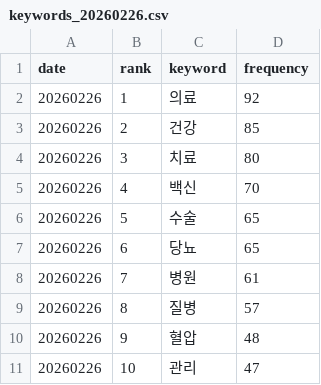
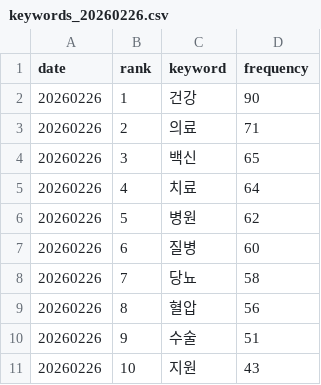
Before and after one commit to hjkang25/health-trend-report-v2, a CSV file: data/keywords_20260226.csv, drawn as a sheet.

```diff
--- a/data/keywords_20260226.csv
+++ b/data/keywords_20260226.csv
@@ -1,11 +1,11 @@
 date,rank,keyword,frequency
-20260226,1,의료,92
-20260226,2,건강,85
-20260226,3,치료,80
-20260226,4,백신,70
-20260226,5,수술,65
-20260226,6,당뇨,65
-20260226,7,병원,61
-20260226,8,질병,57
-20260226,9,혈압,48
-20260226,10,관리,47
+20260226,1,건강,90
+20260226,2,의료,71
+20260226,3,백신,65
+20260226,4,치료,64
+20260226,5,병원,62
+20260226,6,질병,60
+20260226,7,당뇨,58
+20260226,8,혈압,56
+20260226,9,수술,51
+20260226,10,지원,43
```
Also changed, not shown: data/keyword_trend.csv, data/news_20260226.csv.
